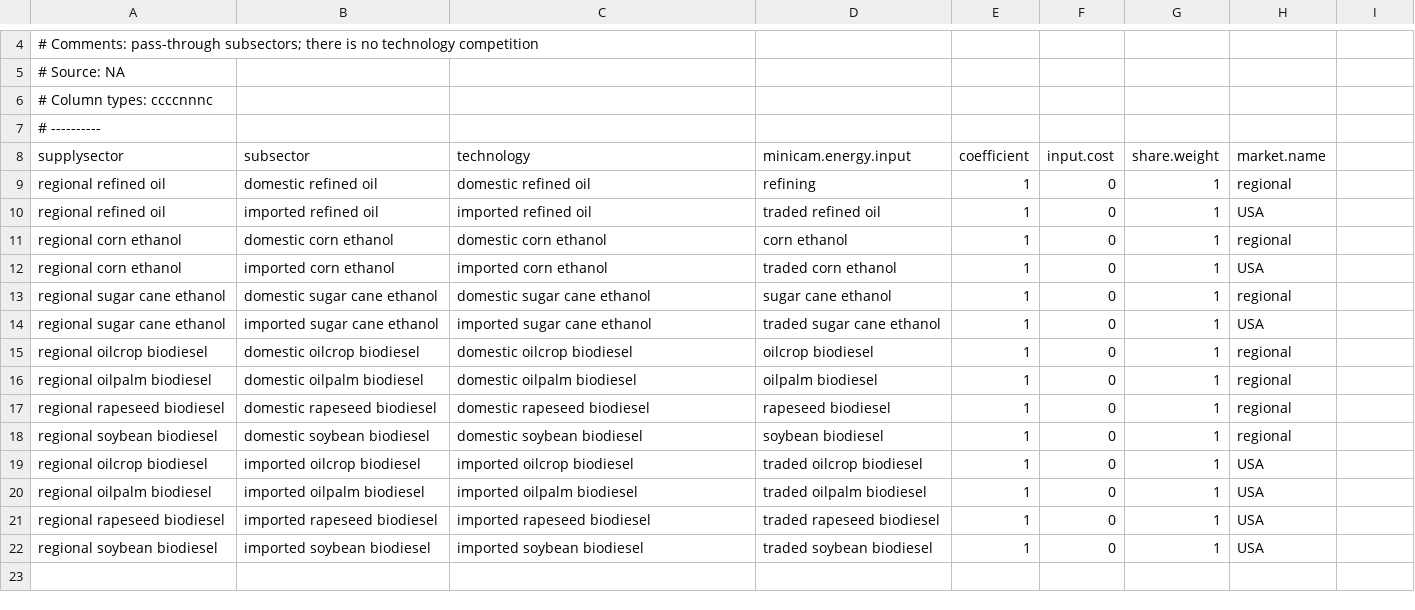
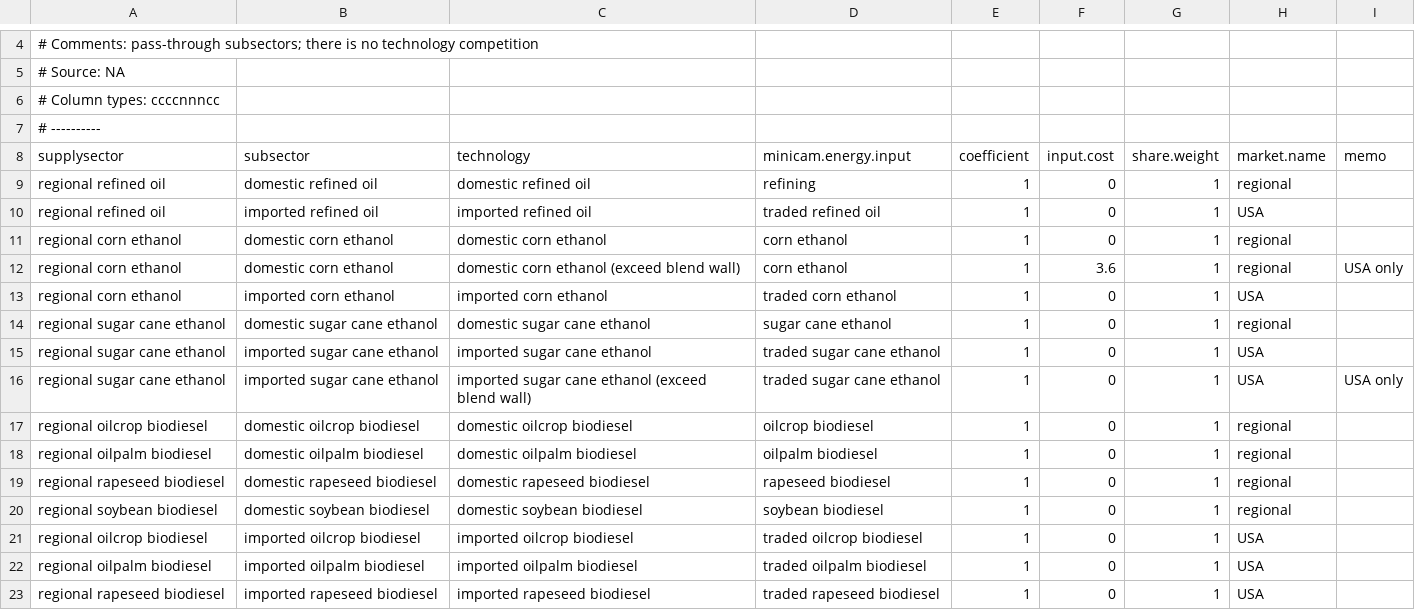
Before and after one commit to marideeweber/gcam-core, a CSV file: input/gcamdata/inst/extdata/energy/A262.refinedLiquidsRegionalTechnology.csv, drawn as a sheet; only a part is shown, gaps mark what is left out; the shorter side is filled out with more unchanged rows; the diff names each change by its address in the sheet, - before the commit and + after, or states it on an @@ line.

Commit message:
revisions to include blend wall and technologies with additional cost that bypass the blend wall * exogenous BlendWallTarget.xml * add "exceed blend wall" techs to energy/A262.refinedLiquidsRegionalTechnology.csv (plus column to only apply them in the USA) * add costs to regional techs of refined_liquids_trade.xml, to represent costs of exceeding blend wall * configuration_ref: include blend wall xml file, set end-year to 2060, and climateOutputInterval to 1

```diff
--- a/input/gcamdata/inst/extdata/energy/A262.refinedLiquidsRegionalTechnology.csv
+++ b/input/gcamdata/inst/extdata/energy/A262.refinedLiquidsRegionalTechnology.csv
-A6 (supplysector): # Column types: ccccnnnc
+A6 (supplysector): # Column types: ccccnnncc
-I8: (empty)
+I8: memo
+row 12: regional corn ethanol | domestic corn ethanol | domestic corn ethanol (exceed blend wall) | corn ethanol | 1 | 3.6 | 1 | regional | USA only
+row 16: regional sugar cane ethanol | imported sugar cane ethanol | imported sugar cane ethanol (exceed blend wall) | traded sugar cane ethanol | 1 | 0 | 1 | USA | USA only
```
Also changed, not shown: 4 other files.
